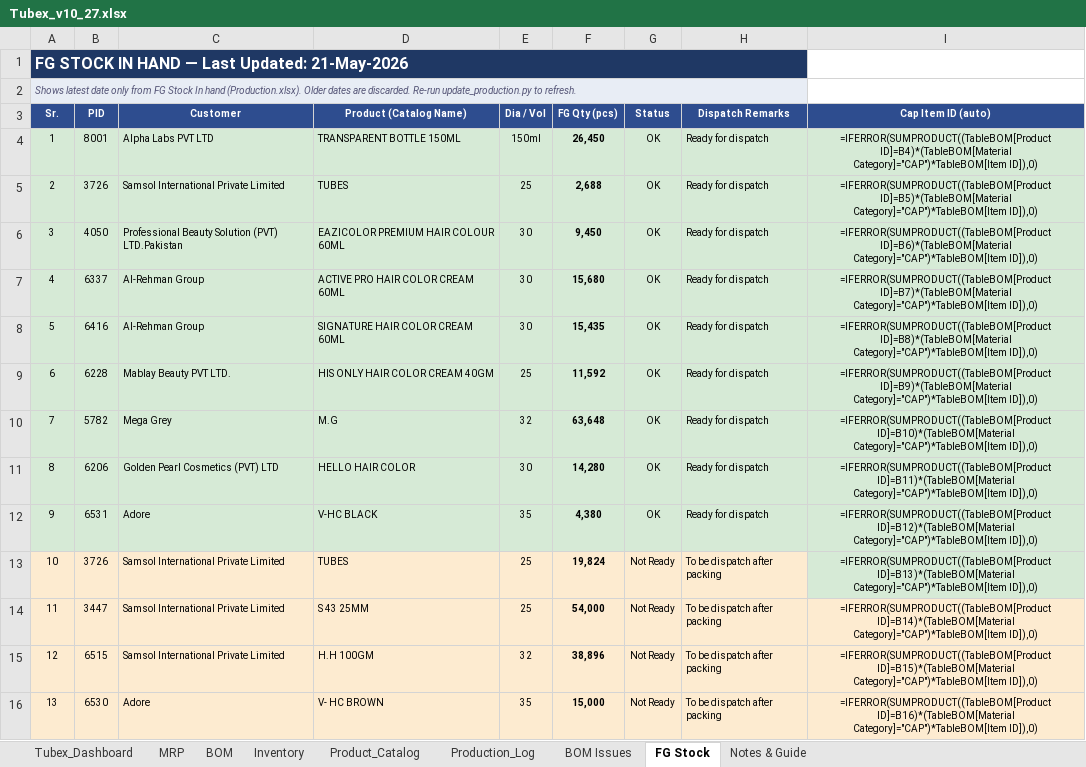
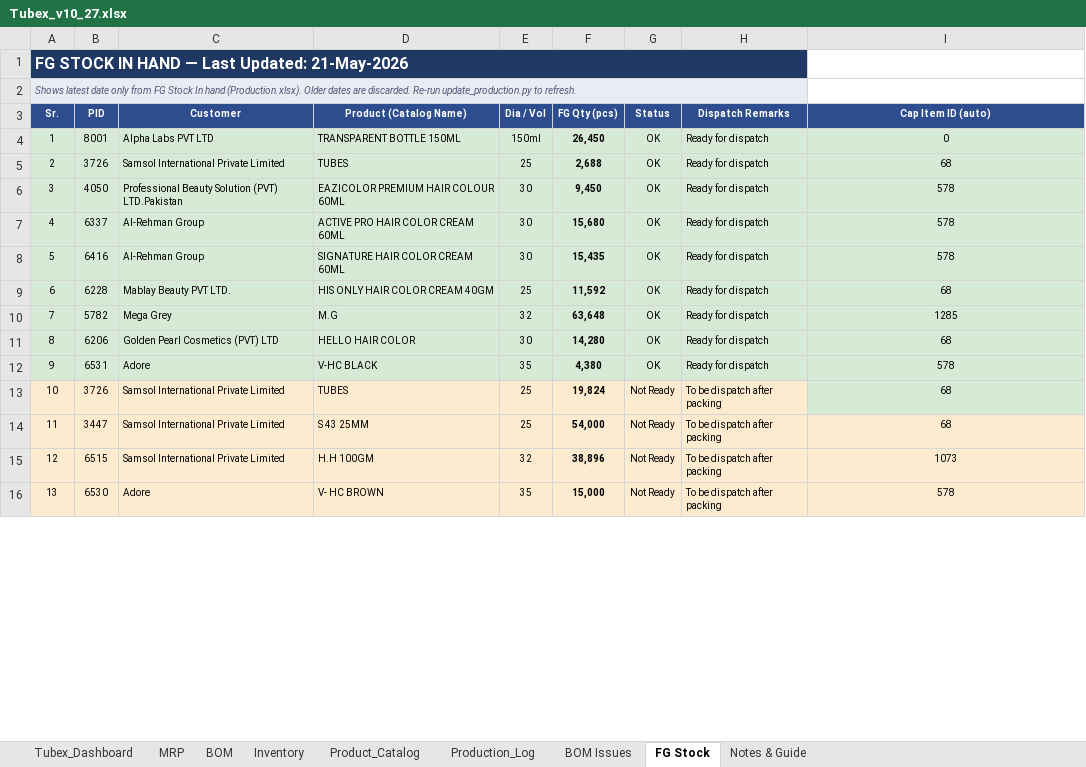
Before and after one commit to ckndr/alpha-containers, an Excel workbook: Tubex_v10_27.xlsx, sheet FG Stock, drawn as a sheet; only a part is shown; values as stored, in another font and other column widths than the file's, no borders; formulas without a stored value are shown as written; the diff covers the shown part only; the diff names each change by its address in the sheet, - before the commit and + after, or states it on an @@ line.

```diff
--- a/Tubex_v10_27.xlsx (sheet FG Stock)
+++ b/Tubex_v10_27.xlsx (sheet FG Stock)
-I4 (Cap Item ID (auto)): =IFERROR(SUMPRODUCT((TableBOM[Product ID]=B4)*(TableBOM[Material Category]="CAP")*TableBOM[Item ID]),0)
+I4 (Cap Item ID (auto)): 0
-I5 (Cap Item ID (auto)): =IFERROR(SUMPRODUCT((TableBOM[Product ID]=B5)*(TableBOM[Material Category]="CAP")*TableBOM[Item ID]),0)
+I5 (Cap Item ID (auto)): 68
-I6 (Cap Item ID (auto)): =IFERROR(SUMPRODUCT((TableBOM[Product ID]=B6)*(TableBOM[Material Category]="CAP")*TableBOM[Item ID]),0)
+I6 (Cap Item ID (auto)): 578
-I7 (Cap Item ID (auto)): =IFERROR(SUMPRODUCT((TableBOM[Product ID]=B7)*(TableBOM[Material Category]="CAP")*TableBOM[Item ID]),0)
+I7 (Cap Item ID (auto)): 578
-I8 (Cap Item ID (auto)): =IFERROR(SUMPRODUCT((TableBOM[Product ID]=B8)*(TableBOM[Material Category]="CAP")*TableBOM[Item ID]),0)
+I8 (Cap Item ID (auto)): 578
-I9 (Cap Item ID (auto)): =IFERROR(SUMPRODUCT((TableBOM[Product ID]=B9)*(TableBOM[Material Category]="CAP")*TableBOM[Item ID]),0)
+I9 (Cap Item ID (auto)): 68
-I10 (Cap Item ID (auto)): =IFERROR(SUMPRODUCT((TableBOM[Product ID]=B10)*(TableBOM[Material Category]="CAP")*TableBOM[Item ID]),0)
+I10 (Cap Item ID (auto)): 1285
-I11 (Cap Item ID (auto)): =IFERROR(SUMPRODUCT((TableBOM[Product ID]=B11)*(TableBOM[Material Category]="CAP")*TableBOM[Item ID]),0)
+I11 (Cap Item ID (auto)): 68
-I12 (Cap Item ID (auto)): =IFERROR(SUMPRODUCT((TableBOM[Product ID]=B12)*(TableBOM[Material Category]="CAP")*TableBOM[Item ID]),0)
+I12 (Cap Item ID (auto)): 578
-I13 (Cap Item ID (auto)): =IFERROR(SUMPRODUCT((TableBOM[Product ID]=B13)*(TableBOM[Material Category]="CAP")*TableBOM[Item ID]),0)
+I13 (Cap Item ID (auto)): 68
-I14 (Cap Item ID (auto)): =IFERROR(SUMPRODUCT((TableBOM[Product ID]=B14)*(TableBOM[Material Category]="CAP")*TableBOM[Item ID]),0)
+I14 (Cap Item ID (auto)): 68
-I15 (Cap Item ID (auto)): =IFERROR(SUMPRODUCT((TableBOM[Product ID]=B15)*(TableBOM[Material Category]="CAP")*TableBOM[Item ID]),0)
+I15 (Cap Item ID (auto)): 1073
-I16 (Cap Item ID (auto)): =IFERROR(SUMPRODUCT((TableBOM[Product ID]=B16)*(TableBOM[Material Category]="CAP")*TableBOM[Item ID]),0)
+I16 (Cap Item ID (auto)): 578
```
Also changed, not shown: other rows of this sheet, sheet MRP, sheet Inventory, sheet Tubex_Dashboard, sheet Production_Log, sheet Product_Catalog, formulas that keep their value, hidden cells, 4 other files.
